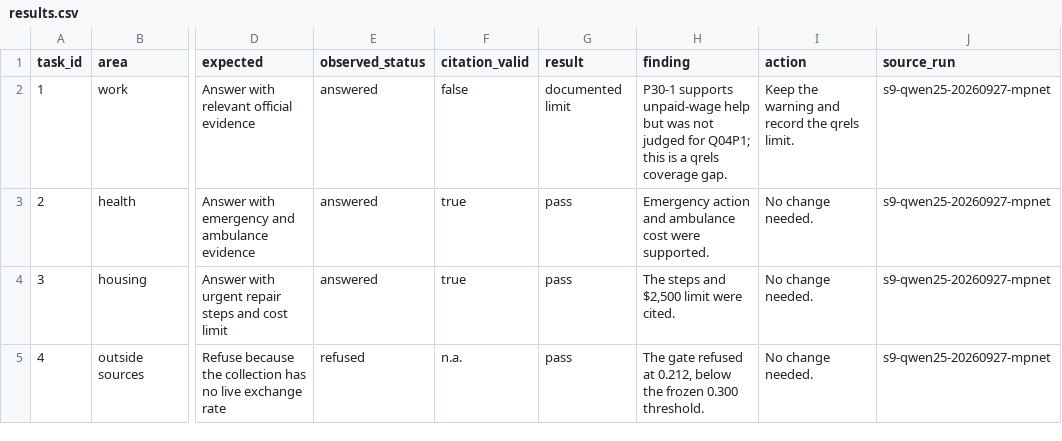
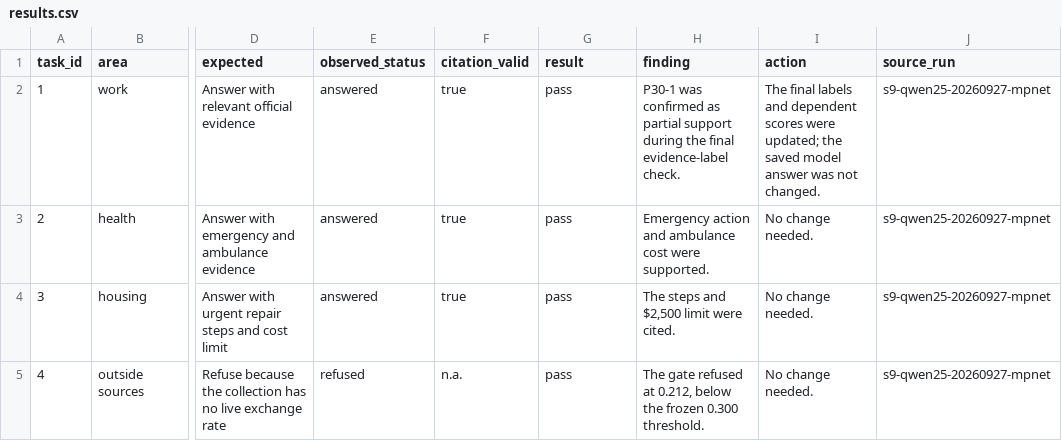
Before and after one commit to Elaine-tyl/MelbourneMate, a CSV file: review/chatbot-test-s9/results.csv, drawn as a sheet; only a part is shown, gaps mark what is left out; the diff names each change by its address in the sheet, - before the commit and + after, or states it on an @@ line.

Commit message:
[S10-17] Fix qrels coverage and rescore results (#74)

```diff
--- a/review/chatbot-test-s9/results.csv
+++ b/review/chatbot-test-s9/results.csv
-F2 (citation_valid): false
+F2 (citation_valid): true
-G2 (result): documented limit
+G2 (result): pass
-H2 (finding): P30-1 supports unpaid-wage help but was not judged for Q04P1; this is a qrels coverage gap.
+H2 (finding): P30-1 was confirmed as partial support during the final evidence-label check.
-I2 (action): Keep the warning and record the qrels limit.
+I2 (action): The final labels and dependent scores were updated; the saved model answer was not changed.
```
Also changed, not shown: review/targeted-qrels/s9-mpnet-candidates.csv, runs/analysis/final-rq-analysis/rq2-containment.csv, 38 other files.
